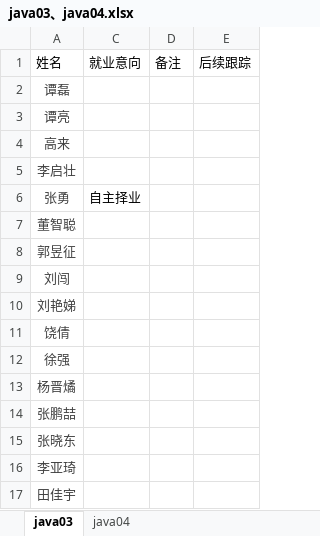
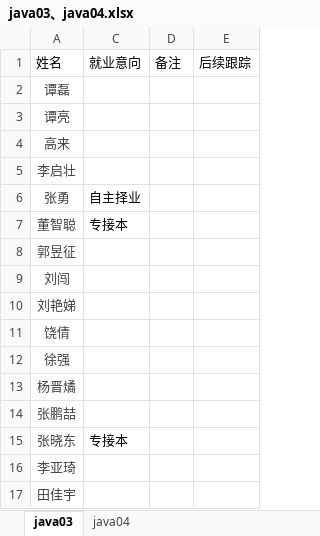
Before and after one commit to xinxt1024/java04, an Excel workbook: java03、java04.xlsx, sheet java03, drawn as a sheet; only a part is shown; values as stored, in another font and other column widths than the file's, no borders; the diff names each change by its address in the sheet, - before the commit and + after, or states it on an @@ line.

Commit message:
东东

```diff
--- a/java03、java04.xlsx (sheet java03)
+++ b/java03、java04.xlsx (sheet java03)
-C7: (empty)
+C7: 专接本
-C15: (empty)
+C15: 专接本
```
